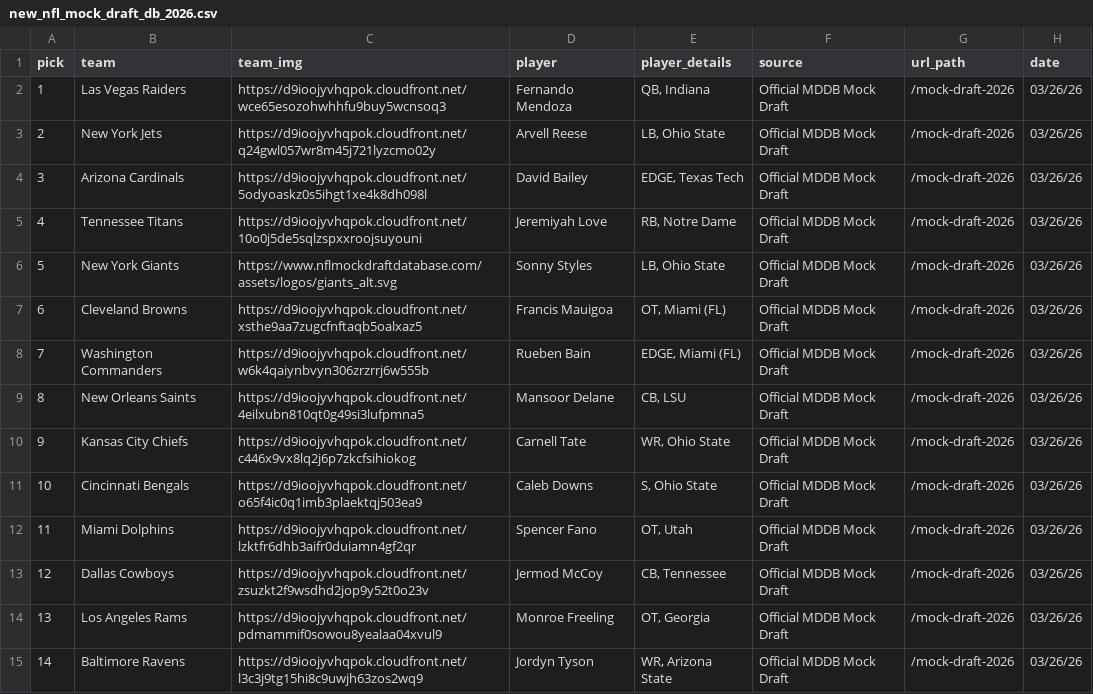
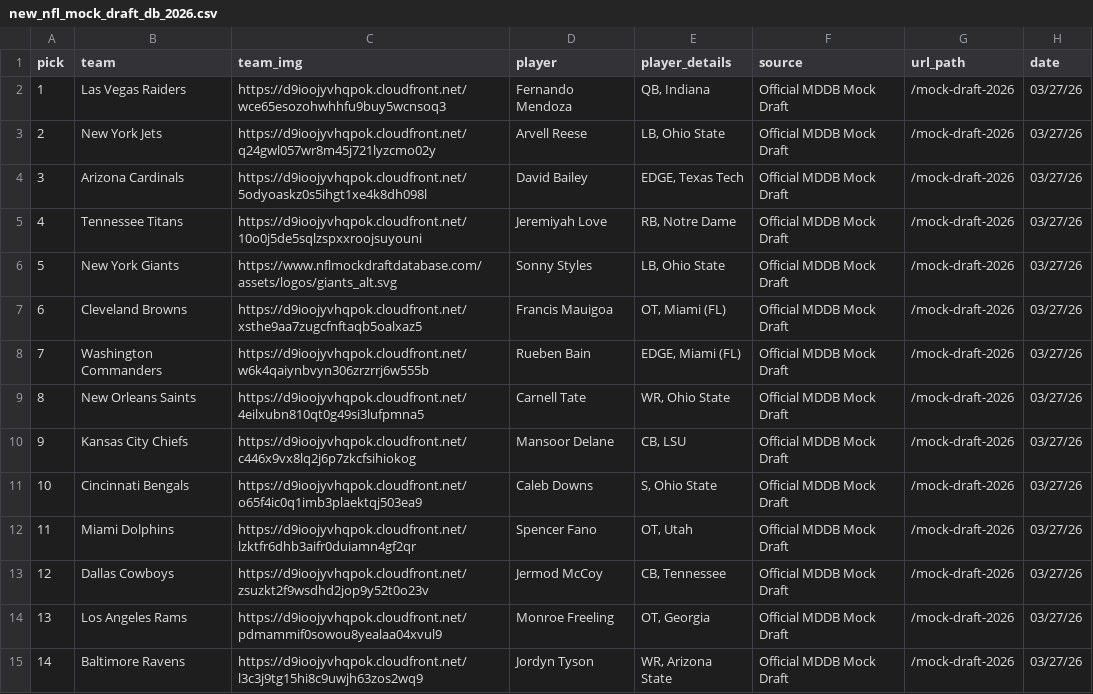
Before and after one commit to aaroncolesmith/data_nfl_mock_draft, a CSV file: data/new_nfl_mock_draft_db_2026.csv, drawn as a sheet; only a part is shown; the diff covers the shown part only.

Commit message:
Update data

```diff
--- a/data/new_nfl_mock_draft_db_2026.csv
+++ b/data/new_nfl_mock_draft_db_2026.csv
@@ -1,15 +1,15 @@
 pick,team,team_img,player,player_details,source,url_path,date
-1,Las Vegas Raiders,https://d9ioojyvhqpok.cloudfront.net/wce65esozohwhhfu9buy5wcnsoq3,Fernando Mendoza,"QB, Indiana",Official MDDB Mock Draft,/mock-draft-2026,03/26/26
-2,New York Jets,https://d9ioojyvhqpok.cloudfront.net/q24gwl057wr8m45j721lyzcmo02y,Arvell Reese,"LB, Ohio State",Official MDDB Mock Draft,/mock-draft-2026,03/26/26
-3,Arizona Cardinals,https://d9ioojyvhqpok.cloudfront.net/5odyoaskz0s5ihgt1xe4k8dh098l,David Bailey,"EDGE, Texas Tech",Official MDDB Mock Draft,/mock-draft-2026,03/26/26
-4,Tennessee Titans,https://d9ioojyvhqpok.cloudfront.net/10o0j5de5sqlzspxxroojsuyouni,Jeremiyah Love,"RB, Notre Dame",Official MDDB Mock Draft,/mock-draft-2026,03/26/26
-5,New York Giants,https://www.nflmockdraftdatabase.com/assets/logos/giants_alt.svg,Sonny Styles,"LB, Ohio State",Official MDDB Mock Draft,/mock-draft-2026,03/26/26
-6,Cleveland Browns,https://d9ioojyvhqpok.cloudfront.net/xsthe9aa7zugcfnftaqb5oalxaz5,Francis Mauigoa,"OT, Miami (FL)",Official MDDB Mock Draft,/mock-draft-2026,03/26/26
-7,Washington Commanders,https://d9ioojyvhqpok.cloudfront.net/w6k4qaiynbvyn306zrzrrj6w555b,Rueben Bain,"EDGE, Miami (FL)",Official MDDB Mock Draft,/mock-draft-2026,03/26/26
-8,New Orleans Saints,https://d9ioojyvhqpok.cloudfront.net/4eilxubn810qt0g49si3lufpmna5,Mansoor Delane,"CB, LSU",Official MDDB Mock Draft,/mock-draft-2026,03/26/26
-9,Kansas City Chiefs,https://d9ioojyvhqpok.cloudfront.net/c446x9vx8lq2j6p7zkcfsihiokog,Carnell Tate,"WR, Ohio State",Official MDDB Mock Draft,/mock-draft-2026,03/26/26
-10,Cincinnati Bengals,https://d9ioojyvhqpok.cloudfront.net/o65f4ic0q1imb3plaektqj503ea9,Caleb Downs,"S, Ohio State",Official MDDB Mock Draft,/mock-draft-2026,03/26/26
-11,Miami Dolphins,https://d9ioojyvhqpok.cloudfront.net/lzktfr6dhb3aifr0duiamn4gf2qr,Spencer Fano,"OT, Utah",Official MDDB Mock Draft,/mock-draft-2026,03/26/26
-12,Dallas Cowboys,https://d9ioojyvhqpok.cloudfront.net/zsuzkt2f9wsdhd2jop9y52t0o23v,Jermod McCoy,"CB, Tennessee",Official MDDB Mock Draft,/mock-draft-2026,03/26/26
-13,Los Angeles Rams,https://d9ioojyvhqpok.cloudfront.net/pdmammif0sowou8yealaa04xvul9,Monroe Freeling,"OT, Georgia",Official MDDB Mock Draft,/mock-draft-2026,03/26/26
-14,Baltimore Ravens,https://d9ioojyvhqpok.cloudfront.net/l3c3j9tg15hi8c9uwjh63zos2wq9,Jordyn Tyson,"WR, Arizona State",Official MDDB Mock Draft,/mock-draft-2026,03/26/26
+1,Las Vegas Raiders,https://d9ioojyvhqpok.cloudfront.net/wce65esozohwhhfu9buy5wcnsoq3,Fernando Mendoza,"QB, Indiana",Official MDDB Mock Draft,/mock-draft-2026,03/27/26
+2,New York Jets,https://d9ioojyvhqpok.cloudfront.net/q24gwl057wr8m45j721lyzcmo02y,Arvell Reese,"LB, Ohio State",Official MDDB Mock Draft,/mock-draft-2026,03/27/26
+3,Arizona Cardinals,https://d9ioojyvhqpok.cloudfront.net/5odyoaskz0s5ihgt1xe4k8dh098l,David Bailey,"EDGE, Texas Tech",Official MDDB Mock Draft,/mock-draft-2026,03/27/26
+4,Tennessee Titans,https://d9ioojyvhqpok.cloudfront.net/10o0j5de5sqlzspxxroojsuyouni,Jeremiyah Love,"RB, Notre Dame",Official MDDB Mock Draft,/mock-draft-2026,03/27/26
+5,New York Giants,https://www.nflmockdraftdatabase.com/assets/logos/giants_alt.svg,Sonny Styles,"LB, Ohio State",Official MDDB Mock Draft,/mock-draft-2026,03/27/26
+6,Cleveland Browns,https://d9ioojyvhqpok.cloudfront.net/xsthe9aa7zugcfnftaqb5oalxaz5,Francis Mauigoa,"OT, Miami (FL)",Official MDDB Mock Draft,/mock-draft-2026,03/27/26
+7,Washington Commanders,https://d9ioojyvhqpok.cloudfront.net/w6k4qaiynbvyn306zrzrrj6w555b,Rueben Bain,"EDGE, Miami (FL)",Official MDDB Mock Draft,/mock-draft-2026,03/27/26
+8,New Orleans Saints,https://d9ioojyvhqpok.cloudfront.net/4eilxubn810qt0g49si3lufpmna5,Carnell Tate,"WR, Ohio State",Official MDDB Mock Draft,/mock-draft-2026,03/27/26
+9,Kansas City Chiefs,https://d9ioojyvhqpok.cloudfront.net/c446x9vx8lq2j6p7zkcfsihiokog,Mansoor Delane,"CB, LSU",Official MDDB Mock Draft,/mock-draft-2026,03/27/26
+10,Cincinnati Bengals,https://d9ioojyvhqpok.cloudfront.net/o65f4ic0q1imb3plaektqj503ea9,Caleb Downs,"S, Ohio State",Official MDDB Mock Draft,/mock-draft-2026,03/27/26
+11,Miami Dolphins,https://d9ioojyvhqpok.cloudfront.net/lzktfr6dhb3aifr0duiamn4gf2qr,Spencer Fano,"OT, Utah",Official MDDB Mock Draft,/mock-draft-2026,03/27/26
+12,Dallas Cowboys,https://d9ioojyvhqpok.cloudfront.net/zsuzkt2f9wsdhd2jop9y52t0o23v,Jermod McCoy,"CB, Tennessee",Official MDDB Mock Draft,/mock-draft-2026,03/27/26
+13,Los Angeles Rams,https://d9ioojyvhqpok.cloudfront.net/pdmammif0sowou8yealaa04xvul9,Monroe Freeling,"OT, Georgia",Official MDDB Mock Draft,/mock-draft-2026,03/27/26
+14,Baltimore Ravens,https://d9ioojyvhqpok.cloudfront.net/l3c3j9tg15hi8c9uwjh63zos2wq9,Jordyn Tyson,"WR, Arizona State",Official MDDB Mock Draft,/mock-draft-2026,03/27/26
```
Also changed, not shown: 40 edited cells elsewhere in this file, 1 other file.
